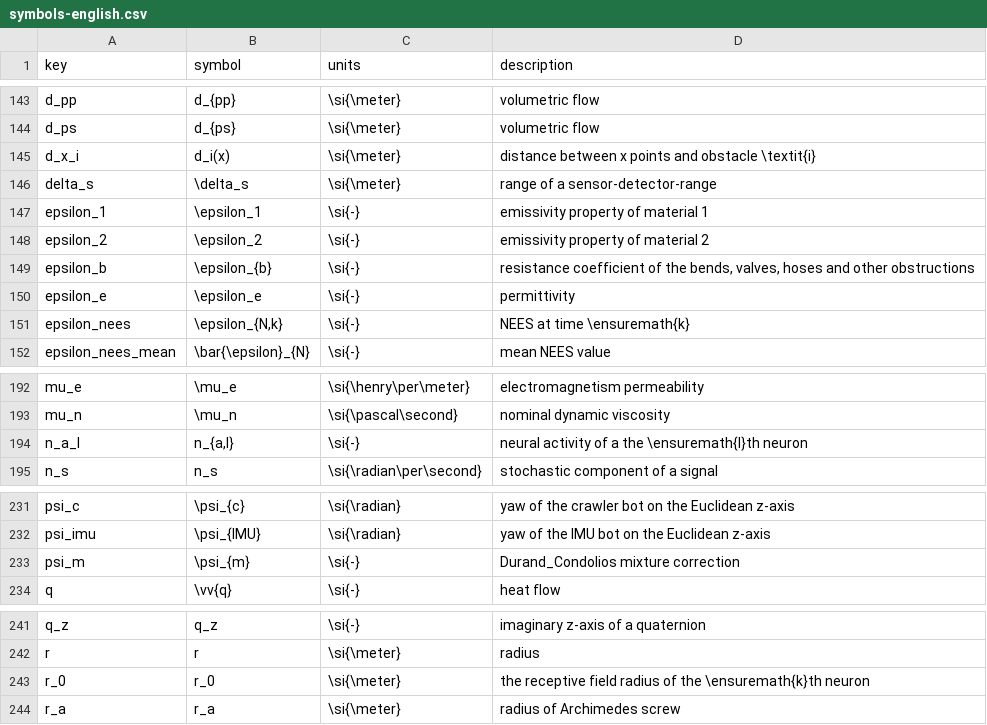
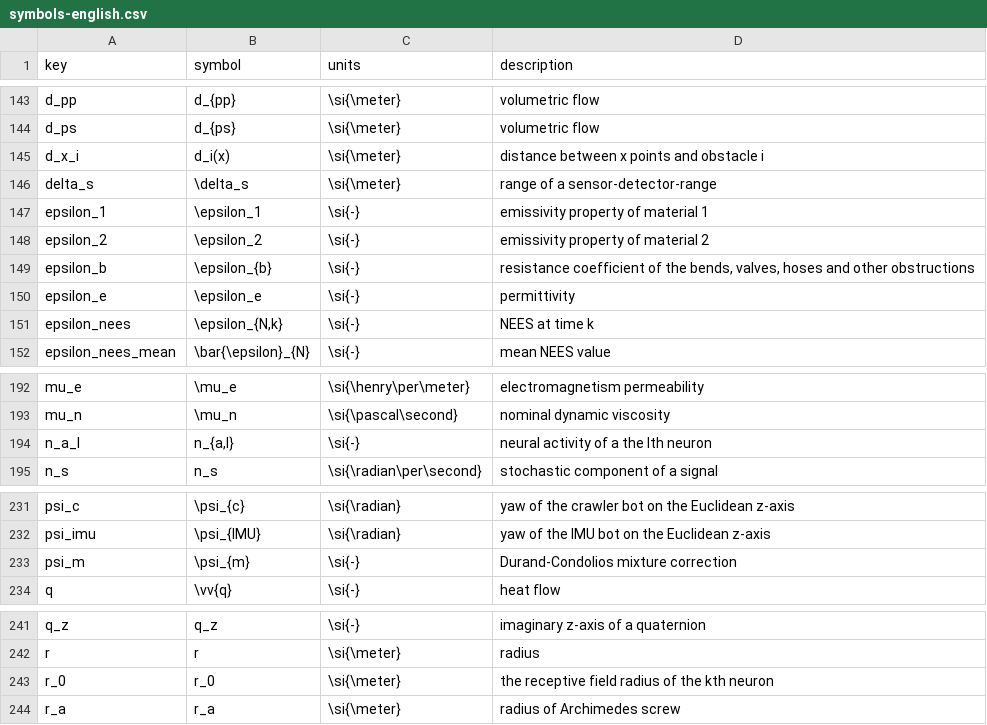
Before and after one commit to jellespijker/HAN-thesis, a CSV file: resources/glossary/symbols-english.csv, drawn as a sheet; only a part is shown, gaps mark what is left out; the diff covers the shown part only.

```diff
--- a/resources/glossary/symbols-english.csv
+++ b/resources/glossary/symbols-english.csv
@@ -144,3 +144,3 @@ d_pp|d_{pp}|\si{\meter}|volumetric flow
 d_ps|d_{ps}|\si{\meter}|volumetric flow
-d_x_i|d_i(x)|\si{\meter}|distance between x points and obstacle \textit{i}
+d_x_i|d_i(x)|\si{\meter}|distance between x points and obstacle i
 delta_s|\delta_s|\si{\meter}|range of a sensor-detector-range
@@ -150,3 +150,3 @@ epsilon_b|\epsilon_{b}|\si{-}|resistance coefficient of the bends, valves, hoses
 epsilon_e|\epsilon_e|\si{-}|permittivity
-epsilon_nees|\epsilon_{N,k}|\si{-}|NEES at time \ensuremath{k}
+epsilon_nees|\epsilon_{N,k}|\si{-}|NEES at time k
 epsilon_nees_mean|\bar{\epsilon}_{N}|\si{-}|mean NEES value
@@ -193,3 +193,3 @@ mu_e|\mu_e|\si{\henry\per\meter}|electromagnetism permeability
 mu_n|\mu_n|\si{\pascal\second}|nominal dynamic viscosity
-n_a_l|n_{a,l}|\si{-}|neural activity of a the \ensuremath{l}th neuron
+n_a_l|n_{a,l}|\si{-}|neural activity of a the lth neuron
 n_s|n_s|\si{\radian\per\second}|stochastic component of a signal
@@ -232,3 +232,3 @@ psi_c|\psi_{c}|\si{\radian}|yaw of the crawler bot on the Euclidean z-axis
 psi_imu|\psi_{IMU}|\si{\radian}|yaw of the IMU bot on the Euclidean z-axis
-psi_m|\psi_{m}|\si{-}|Durand_Condolios mixture correction
+psi_m|\psi_{m}|\si{-}|Durand-Condolios mixture correction
 q|\vv{q}|\si{-}|heat flow
@@ -242,3 +242,3 @@ q_z|q_z|\si{-}|imaginary z-axis of a quaternion
 r|r|\si{\meter}|radius
-r_0|r_0|\si{\meter}|the receptive field radius of the \ensuremath{k}th neuron
+r_0|r_0|\si{\meter}|the receptive field radius of the kth neuron
 r_a|r_a|\si{\meter}|radius of Archimedes screw
```
Also changed, not shown: 29 edited cells elsewhere in this file, resources/glossary/glossary-english.csv, 28 other files.
